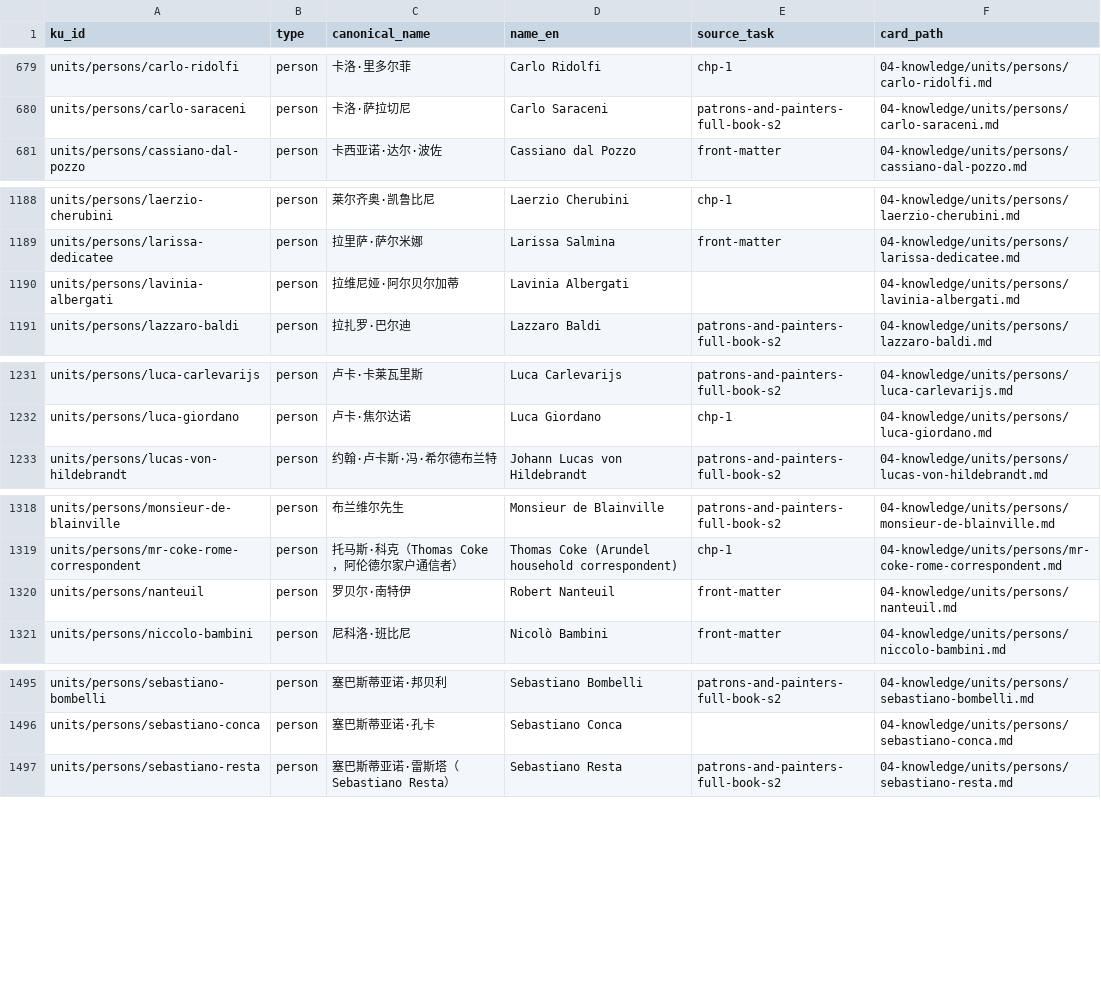
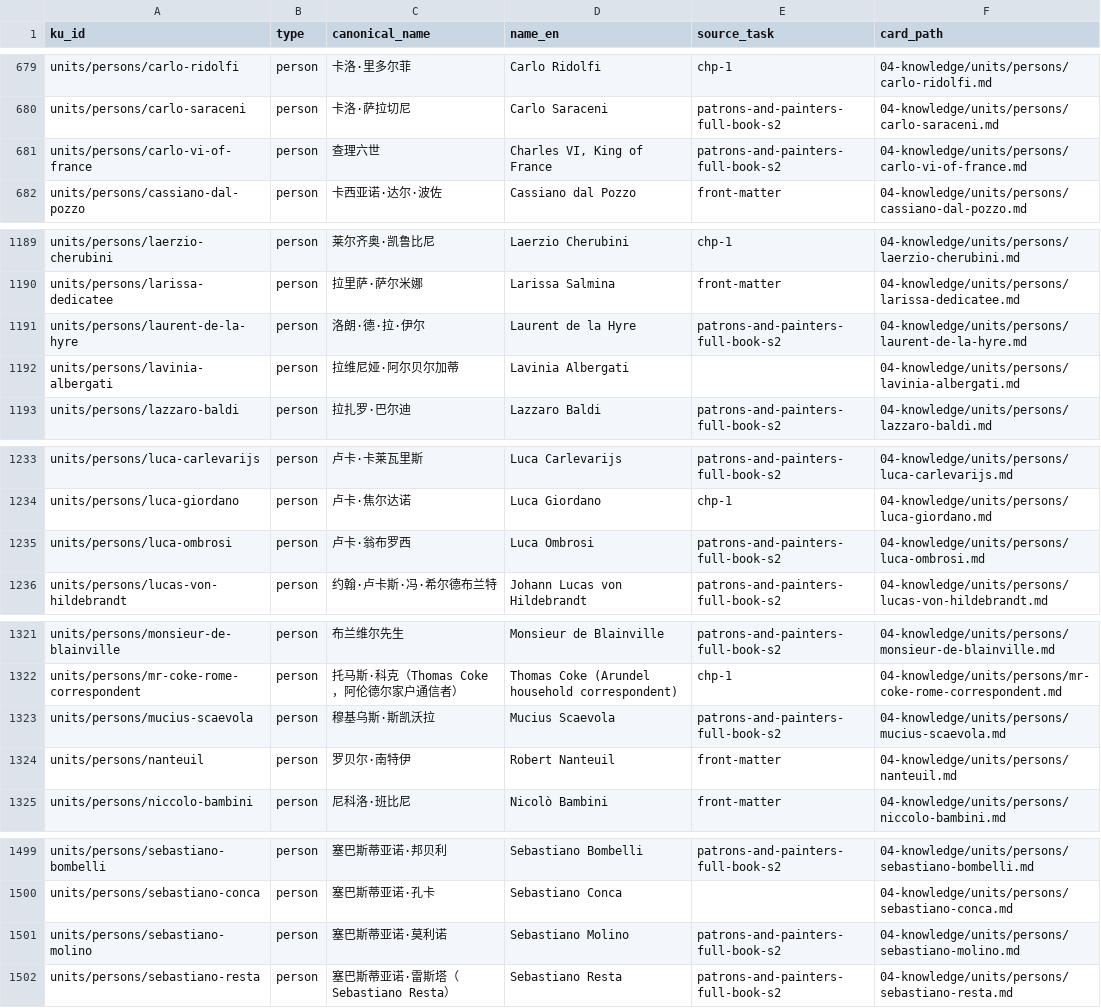
Before and after one commit to fengbaifan/PNP-Final-DATA, a CSV file: 04-knowledge/tables/ku-manifest.csv, drawn as a sheet; only a part is shown, gaps mark what is left out; the diff covers the shown part only.

Commit message:
Register six S4 person endpoints

```diff
--- a/04-knowledge/tables/ku-manifest.csv
+++ b/04-knowledge/tables/ku-manifest.csv
@@ -680,2 +680,3 @@ units/persons/carlo-ridolfi,person,卡洛·里多尔菲,Carlo Ridolfi,chp-1,04-k
 units/persons/carlo-saraceni,person,卡洛·萨拉切尼,Carlo Saraceni,patrons-and-painters-full-book-s2,04-knowledge/units/persons/carlo-saraceni.md
+units/persons/carlo-vi-of-france,person,查理六世,"Charles VI, King of France",patrons-and-painters-full-book-s2,04-knowledge/units/persons/carlo-vi-of-france.md
 units/persons/cassiano-dal-pozzo,person,卡西亚诺·达尔·波佐,Cassiano dal Pozzo,front-matter,04-knowledge/units/persons/cassiano-dal-pozzo.md
@@ -1189,2 +1190,3 @@ units/persons/laerzio-cherubini,person,莱尔齐奥·凯鲁比尼,Laerzio Cherub
 units/persons/larissa-dedicatee,person,拉里萨·萨尔米娜,Larissa Salmina,front-matter,04-knowledge/units/persons/larissa-dedicatee.md
+units/persons/laurent-de-la-hyre,person,洛朗·德·拉·伊尔,Laurent de la Hyre,patrons-and-painters-full-book-s2,04-knowledge/units/persons/laurent-de-la-hyre.md
 units/persons/lavinia-albergati,person,拉维尼娅·阿尔贝尔加蒂,Lavinia Albergati,,04-knowledge/units/persons/lavinia-albergati.md
@@ -1232,2 +1234,3 @@ units/persons/luca-carlevarijs,person,卢卡·卡莱瓦里斯,Luca Carlevarijs,p
 units/persons/luca-giordano,person,卢卡·焦尔达诺,Luca Giordano,chp-1,04-knowledge/units/persons/luca-giordano.md
+units/persons/luca-ombrosi,person,卢卡·翁布罗西,Luca Ombrosi,patrons-and-painters-full-book-s2,04-knowledge/units/persons/luca-ombrosi.md
 units/persons/lucas-von-hildebrandt,person,约翰·卢卡斯·冯·希尔德布兰特,Johann Lucas von Hildebrandt,patrons-and-painters-full-book-s2,04-knowledge/units/persons/lucas-von-hildebrandt.md
@@ -1319,2 +1322,3 @@ units/persons/monsieur-de-blainville,person,布兰维尔先生,Monsieur de Blain
 units/persons/mr-coke-rome-correspondent,person,托马斯·科克（Thomas Coke，阿伦德尔家户通信者）,Thomas Coke (Arundel household correspondent),chp-1,04-knowledge/units/persons/mr-coke-rome-correspondent.md
+units/persons/mucius-scaevola,person,穆基乌斯·斯凯沃拉,Mucius Scaevola,patrons-and-painters-full-book-s2,04-knowledge/units/persons/mucius-scaevola.md
 units/persons/nanteuil,person,罗贝尔·南特伊,Robert Nanteuil,front-matter,04-knowledge/units/persons/nanteuil.md
@@ -1496,2 +1500,3 @@ units/persons/sebastiano-bombelli,person,塞巴斯蒂亚诺·邦贝利,Sebastian
 units/persons/sebastiano-conca,person,塞巴斯蒂亚诺·孔卡,Sebastiano Conca,,04-knowledge/units/persons/sebastiano-conca.md
+units/persons/sebastiano-molino,person,塞巴斯蒂亚诺·莫利诺,Sebastiano Molino,patrons-and-painters-full-book-s2,04-knowledge/units/persons/sebastiano-molino.md
 units/persons/sebastiano-resta,person,塞巴斯蒂亚诺·雷斯塔（Sebastiano Resta）,Sebastiano Resta,patrons-and-painters-full-book-s2,04-knowledge/units/persons/sebastiano-resta.md
```
Also changed, not shown: 1 added row elsewhere in this file, 11 other files.
